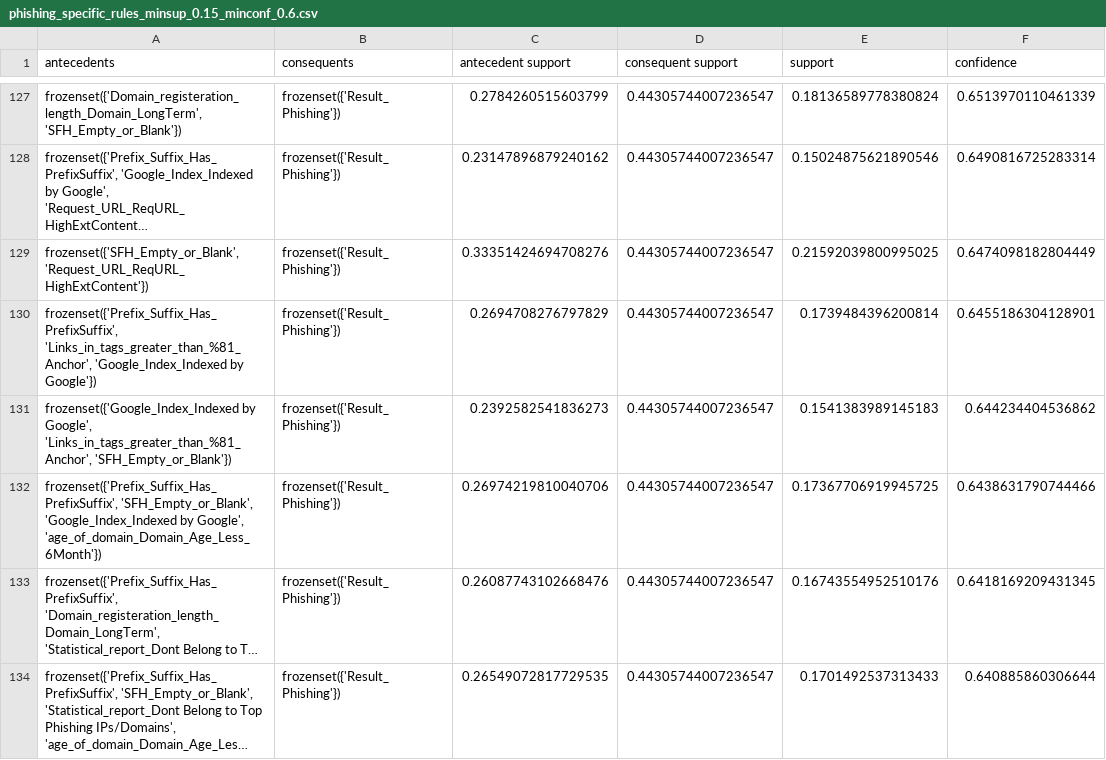
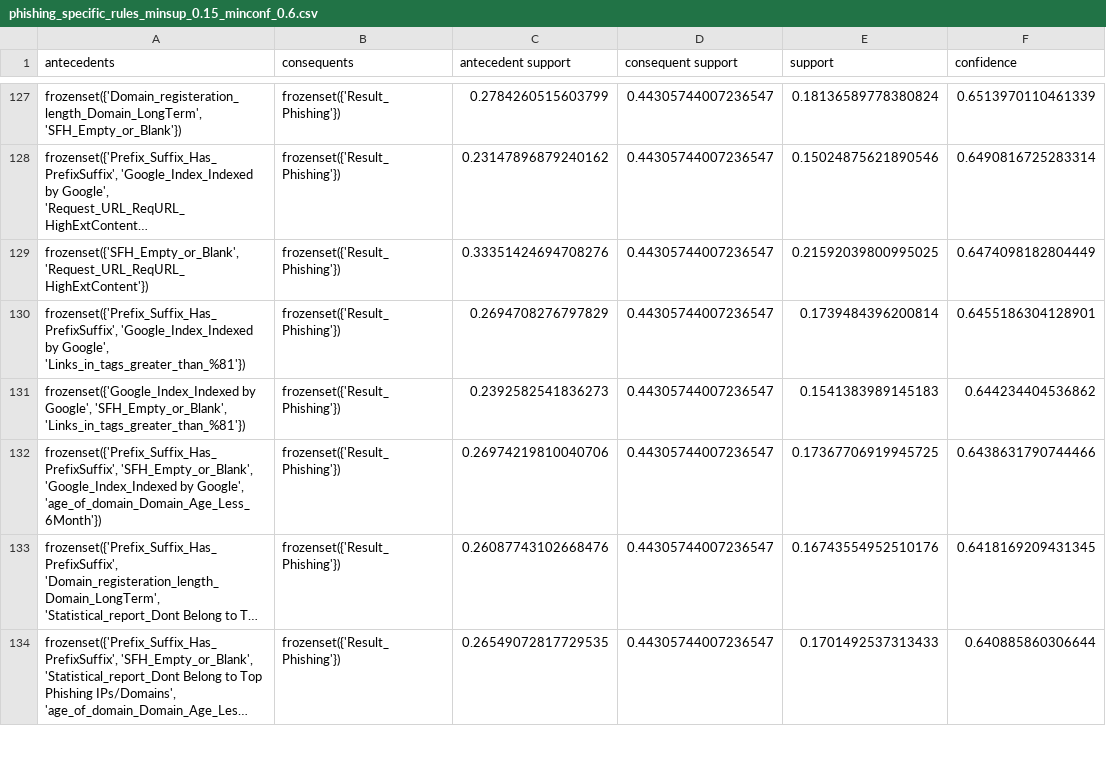
Before and after one commit to aylinShn0/Correlation-and-Rule-Evaluation-for-Phishing-Discovery, a CSV file: phishing_specific_rules_minsup_0.15_minconf_0.6.csv, drawn as a sheet; only a part is shown, gaps mark what is left out; long unchanged cells end in …; the diff covers the shown part only; the diff names each change by its address in the sheet, - before the commit and + after, or states it on an @@ line.

```diff
--- a/phishing_specific_rules_minsup_0.15_minconf_0.6.csv
+++ b/phishing_specific_rules_minsup_0.15_minconf_0.6.csv
-A130 (antecedents): frozenset({'Prefix_Suffix_Has_PrefixSuffix', 'Links_in_tags_greater_than_%81_Anchor', 'Google_Index_Indexed by Google'})
+A130 (antecedents): frozenset({'Prefix_Suffix_Has_PrefixSuffix', 'Google_Index_Indexed by Google', 'Links_in_tags_greater_than_%81'})
-A131 (antecedents): …by Google', 'Links_in_tags_greater_than_%81_Anchor', 'SFH_Empty_or_Blank'})
+A131 (antecedents): …by Google', 'SFH_Empty_or_Blank', 'Links_in_tags_greater_than_%81'})
```
Also changed, not shown: 13 edited cells elsewhere in this file, full_dataset_phishing_rules.csv, legitimate_specific_rules_minsup_0.15_minconf_0.6.csv, 1 other file.
